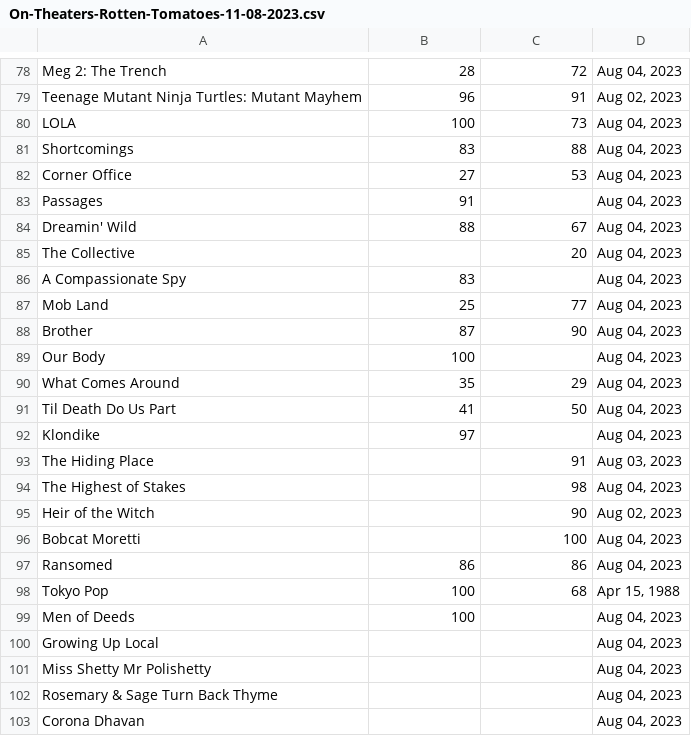
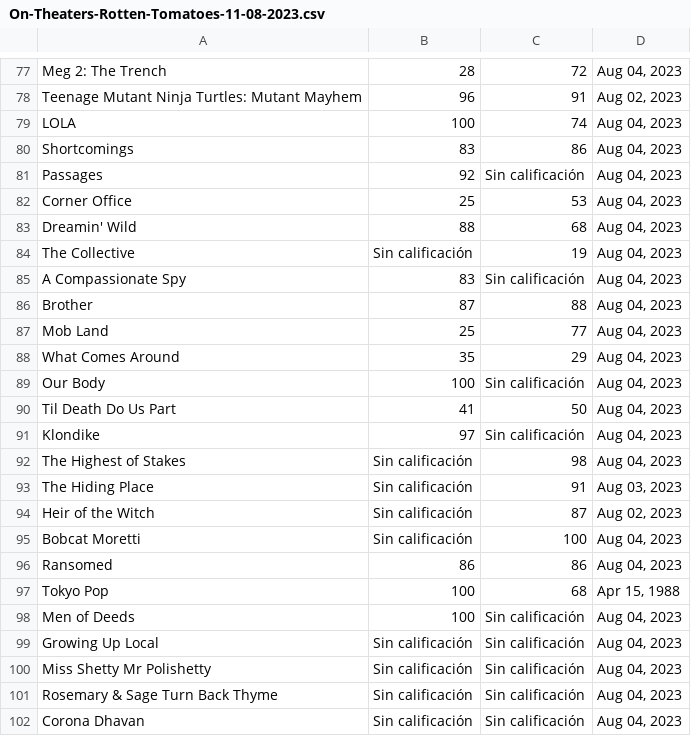
Before and after one commit to sariyaesc/FINAL-PROJECT--Web-Scrapping-Rotten-Tomatoes-Analytics, a CSV file: Web_Scrap/dataset/On-Theaters-Rotten-Tomatoes-11-08-2023.csv, drawn as a sheet; only a part is shown, gaps mark what is left out; the diff covers the shown part only.

```diff
--- a/Web_Scrap/dataset/On-Theaters-Rotten-Tomatoes-11-08-2023.csv
+++ b/Web_Scrap/dataset/On-Theaters-Rotten-Tomatoes-11-08-2023.csv
@@ -79,25 +78,25 @@ Meg 2: The Trench,28,72,"Aug 04, 2023"
 Teenage Mutant Ninja Turtles: Mutant Mayhem,96,91,"Aug 02, 2023"
-LOLA,100,73,"Aug 04, 2023"
-Shortcomings,83,88,"Aug 04, 2023"
-Corner Office,27,53,"Aug 04, 2023"
-Passages,91,,"Aug 04, 2023"
-Dreamin' Wild,88,67,"Aug 04, 2023"
-The Collective,,20,"Aug 04, 2023"
-A Compassionate Spy,83,,"Aug 04, 2023"
+LOLA,100,74,"Aug 04, 2023"
+Shortcomings,83,86,"Aug 04, 2023"
+Passages,92,Sin calificación,"Aug 04, 2023"
+Corner Office,25,53,"Aug 04, 2023"
+Dreamin' Wild,88,68,"Aug 04, 2023"
+The Collective,Sin calificación,19,"Aug 04, 2023"
+A Compassionate Spy,83,Sin calificación,"Aug 04, 2023"
+Brother,87,88,"Aug 04, 2023"
 Mob Land,25,77,"Aug 04, 2023"
-Brother,87,90,"Aug 04, 2023"
-Our Body,100,,"Aug 04, 2023"
 What Comes Around,35,29,"Aug 04, 2023"
+Our Body,100,Sin calificación,"Aug 04, 2023"
 Til Death Do Us Part,41,50,"Aug 04, 2023"
-Klondike,97,,"Aug 04, 2023"
-The Hiding Place,,91,"Aug 03, 2023"
-The Highest of Stakes,,98,"Aug 04, 2023"
-Heir of the Witch,,90,"Aug 02, 2023"
-Bobcat Moretti,,100,"Aug 04, 2023"
+Klondike,97,Sin calificación,"Aug 04, 2023"
+The Highest of Stakes,Sin calificación,98,"Aug 04, 2023"
+The Hiding Place,Sin calificación,91,"Aug 03, 2023"
+Heir of the Witch,Sin calificación,87,"Aug 02, 2023"
+Bobcat Moretti,Sin calificación,100,"Aug 04, 2023"
 Ransomed,86,86,"Aug 04, 2023"
 Tokyo Pop,100,68,"Apr 15, 1988"
-Men of Deeds,100,,"Aug 04, 2023"
-Growing Up Local,,,"Aug 04, 2023"
-Miss Shetty Mr Polishetty,,,"Aug 04, 2023"
-Rosemary & Sage Turn Back Thyme,,,"Aug 04, 2023"
-Corona Dhavan,,,"Aug 04, 2023"
+Men of Deeds,100,Sin calificación,"Aug 04, 2023"
+Growing Up Local,Sin calificación,Sin calificación,"Aug 04, 2023"
+Miss Shetty Mr Polishetty,Sin calificación,Sin calificación,"Aug 04, 2023"
+Rosemary & Sage Turn Back Thyme,Sin calificación,Sin calificación,"Aug 04, 2023"
+Corona Dhavan,Sin calificación,Sin calificación,"Aug 04, 2023"
```
Also changed, not shown: 12 added rows, 13 removed rows and 46 edited cells elsewhere in this file, 4 other files.
